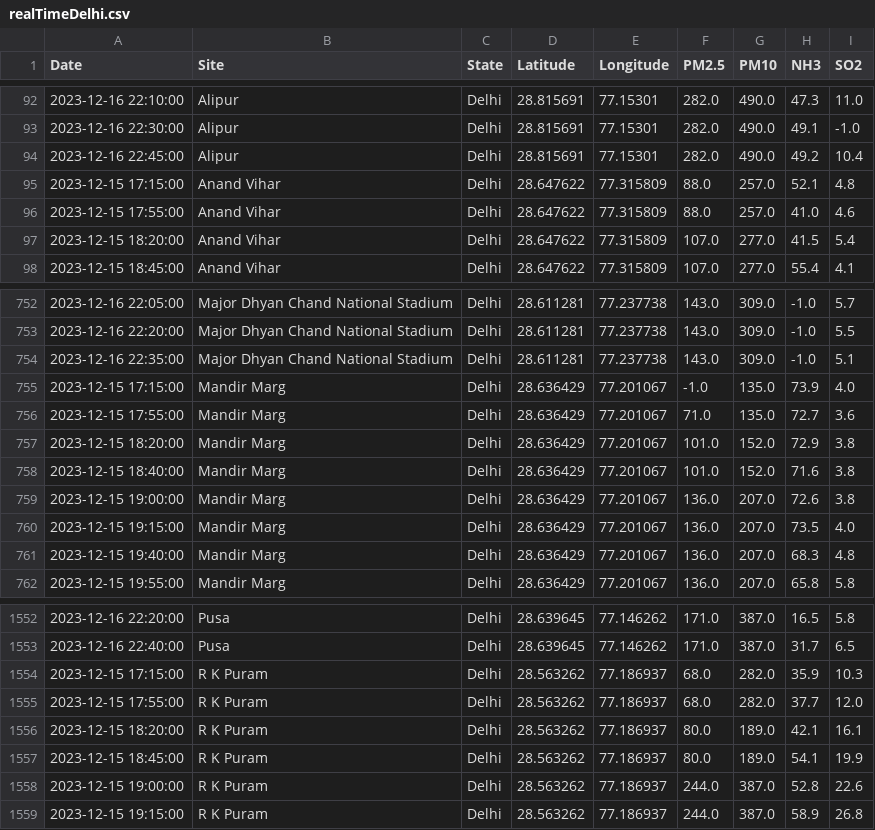
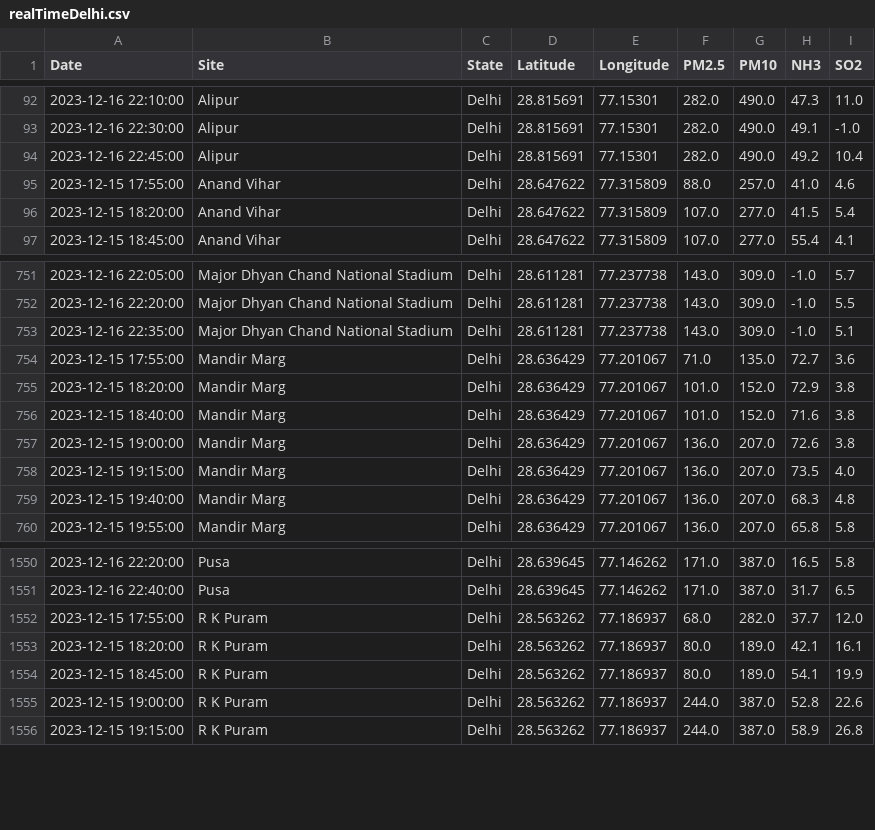
Before and after one commit to waitasecant/Air-Pollution-Dashboard, a CSV file: myApp/data/realTimeDelhi.csv, drawn as a sheet; only a part is shown, gaps mark what is left out.

```diff
--- a/myApp/data/realTimeDelhi.csv
+++ b/myApp/data/realTimeDelhi.csv
@@ -94,3 +94,2 @@ Date,Site,State,Latitude,Longitude,PM2.5,PM10,NH3,SO2
 2023-12-16 22:45:00,Alipur,Delhi,28.815691,77.15301,282.0,490.0,49.2,10.4
-2023-12-15 17:15:00,Anand Vihar,Delhi,28.647622,77.315809,88.0,257.0,52.1,4.8
 2023-12-15 17:55:00,Anand Vihar,Delhi,28.647622,77.315809,88.0,257.0,41.0,4.6
@@ -754,3 +753,2 @@ Date,Site,State,Latitude,Longitude,PM2.5,PM10,NH3,SO2
 2023-12-16 22:35:00,Major Dhyan Chand National Stadium,Delhi,28.611281,77.237738,143.0,309.0,-1.0,5.1
-2023-12-15 17:15:00,Mandir Marg,Delhi,28.636429,77.201067,-1.0,135.0,73.9,4.0
 2023-12-15 17:55:00,Mandir Marg,Delhi,28.636429,77.201067,71.0,135.0,72.7,3.6
@@ -1553,3 +1551,2 @@ Date,Site,State,Latitude,Longitude,PM2.5,PM10,NH3,SO2
 2023-12-16 22:40:00,Pusa,Delhi,28.639645,77.146262,171.0,387.0,31.7,6.5
-2023-12-15 17:15:00,R K Puram,Delhi,28.563262,77.186937,68.0,282.0,35.9,10.3
 2023-12-15 17:55:00,R K Puram,Delhi,28.563262,77.186937,68.0,282.0,37.7,12.0
```
